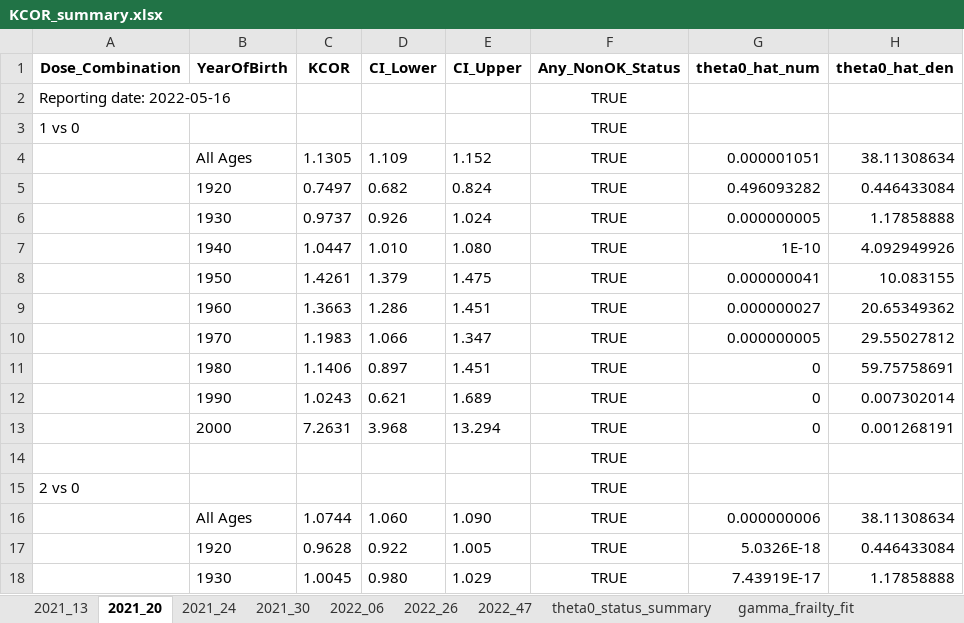
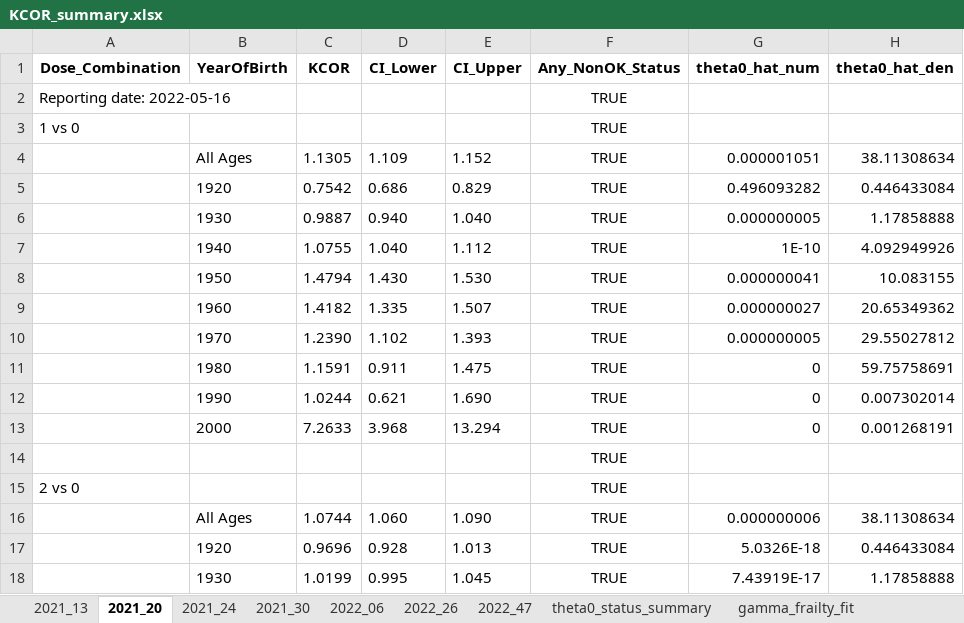
Before and after one commit to skirsch/KCOR, an Excel workbook: data/Czech/KCOR_summary.xlsx, sheet 2021_20, drawn as a sheet; only a part is shown; values as stored, in another font and other column widths than the file's, no borders; the diff covers the shown part only; the diff names each change by its address in the sheet, - before the commit and + after, or states it on an @@ line.

```diff
--- a/data/Czech/KCOR_summary.xlsx (sheet 2021_20)
+++ b/data/Czech/KCOR_summary.xlsx (sheet 2021_20)
-C5 (KCOR): 0.7497
+C5 (KCOR): 0.7542
-D5 (CI_Lower): 0.682
+D5 (CI_Lower): 0.686
-E5 (CI_Upper): 0.824
+E5 (CI_Upper): 0.829
-C6 (KCOR): 0.9737
+C6 (KCOR): 0.9887
-D6 (CI_Lower): 0.926
+D6 (CI_Lower): 0.940
-E6 (CI_Upper): 1.024
+E6 (CI_Upper): 1.040
-C7 (KCOR): 1.0447
+C7 (KCOR): 1.0755
-D7 (CI_Lower): 1.010
+D7 (CI_Lower): 1.040
-E7 (CI_Upper): 1.080
+E7 (CI_Upper): 1.112
-C8 (KCOR): 1.4261
+C8 (KCOR): 1.4794
-D8 (CI_Lower): 1.379
+D8 (CI_Lower): 1.430
-E8 (CI_Upper): 1.475
+E8 (CI_Upper): 1.530
-C9 (KCOR): 1.3663
+C9 (KCOR): 1.4182
-D9 (CI_Lower): 1.286
+D9 (CI_Lower): 1.335
-E9 (CI_Upper): 1.451
+E9 (CI_Upper): 1.507
-C10 (KCOR): 1.1983
+C10 (KCOR): 1.2390
-D10 (CI_Lower): 1.066
+D10 (CI_Lower): 1.102
-E10 (CI_Upper): 1.347
+E10 (CI_Upper): 1.393
-C11 (KCOR): 1.1406
+C11 (KCOR): 1.1591
-D11 (CI_Lower): 0.897
+D11 (CI_Lower): 0.911
-E11 (CI_Upper): 1.451
+E11 (CI_Upper): 1.475
-C12 (KCOR): 1.0243
+C12 (KCOR): 1.0244
-E12 (CI_Upper): 1.689
+E12 (CI_Upper): 1.690
-C13 (KCOR): 7.2631
+C13 (KCOR): 7.2633
-C17 (KCOR): 0.9628
+C17 (KCOR): 0.9696
-D17 (CI_Lower): 0.922
+D17 (CI_Lower): 0.928
-E17 (CI_Upper): 1.005
+E17 (CI_Upper): 1.013
-C18 (KCOR): 1.0045
+C18 (KCOR): 1.0199
-D18 (CI_Lower): 0.980
+D18 (CI_Lower): 0.995
-E18 (CI_Upper): 1.029
+E18 (CI_Upper): 1.045
```
Also changed, not shown: 24 edited cells elsewhere in this sheet, sheet 2021_13, sheet 2021_24, sheet 2021_30, 51 other files.
